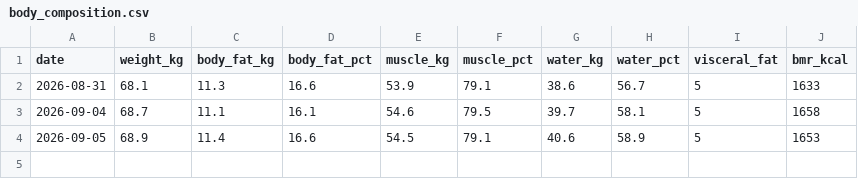
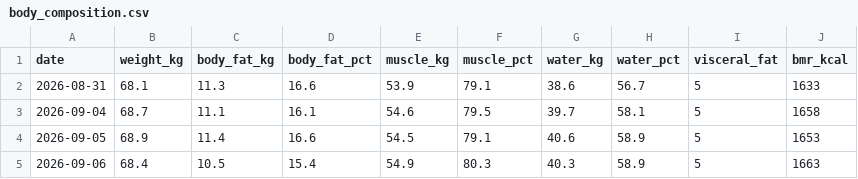
Before and after one commit to Kota-Sengoku/conpe2, a CSV file: data/body_composition.csv, drawn as a sheet; the diff names each change by its address in the sheet, - before the commit and + after, or states it on an @@ line.

```diff
--- a/data/body_composition.csv
+++ b/data/body_composition.csv
+row 5: 2026-09-06 | 68.4 | 10.5 | 15.4 | 54.9 | 80.3 | 40.3 | 58.9 | 5 | 1663
```
